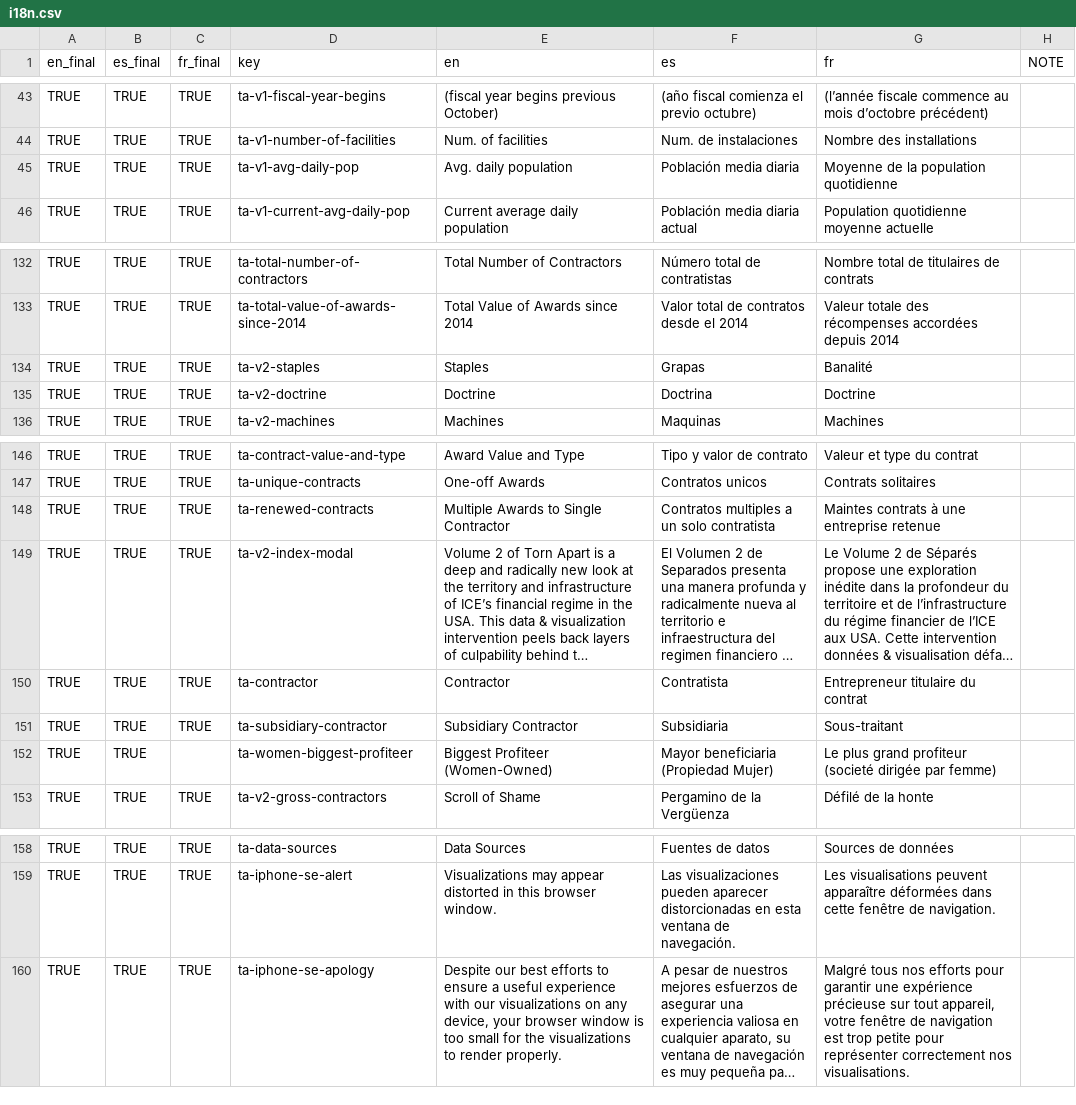
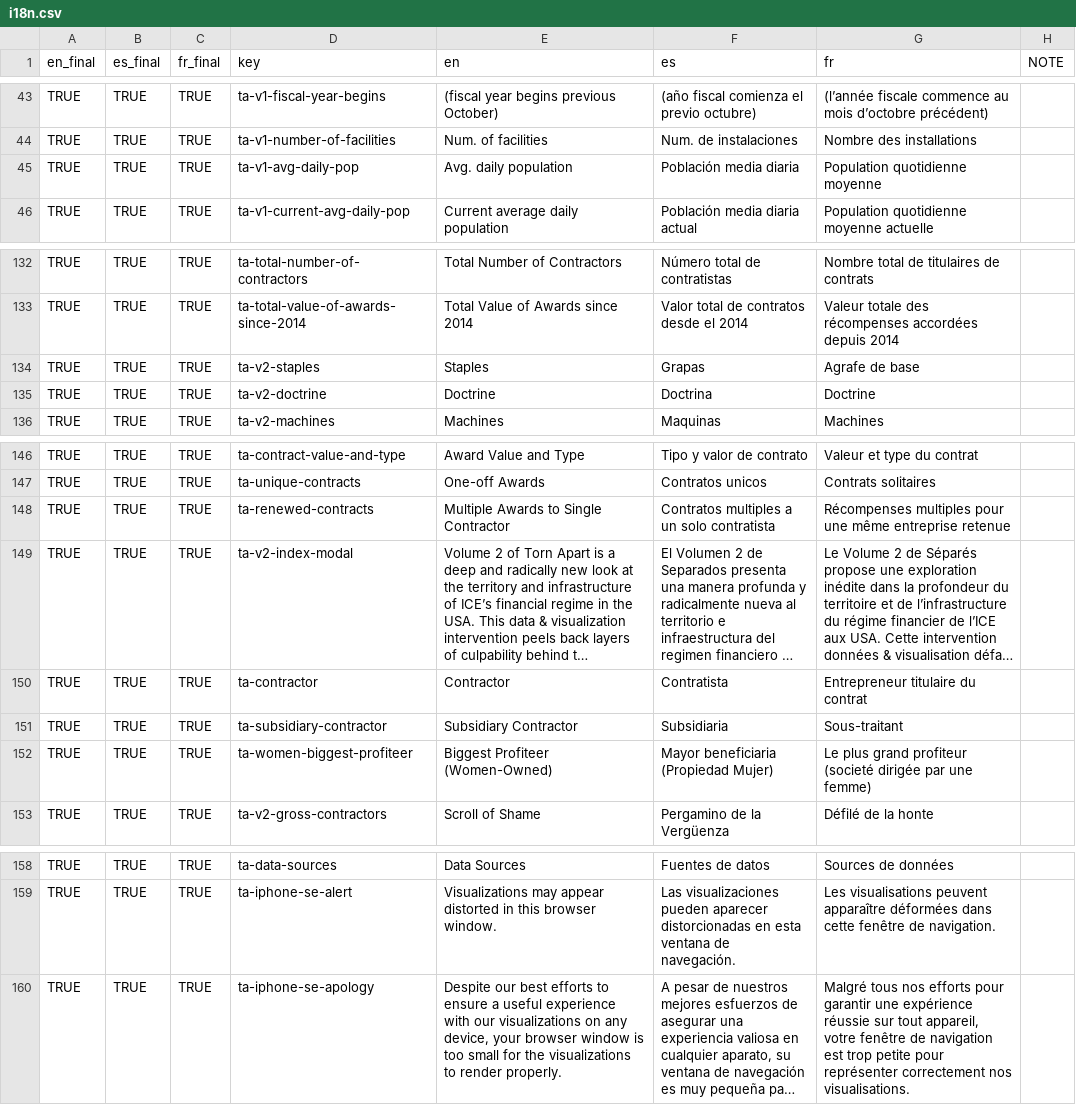
Before and after one commit to xpmethod/torn-apart, a CSV file: data/i18n.csv, drawn as a sheet; only a part is shown, gaps mark what is left out; long unchanged cells end in …; the diff covers the shown part only; the diff names each change by its address in the sheet, - before the commit and + after, or states it on an @@ line.

```diff
--- a/data/i18n.csv
+++ b/data/i18n.csv
-G45 (fr): Moyenne de la population quotidienne
+G45 (fr): Population quotidienne moyenne
-G134 (fr): Banalité
+G134 (fr): Agrafe de base
-G148 (fr): Maintes contrats à une entreprise retenue
+G148 (fr): Récompenses multiples pour une même entreprise retenue
-C152 (fr_final): (empty)
+C152 (fr_final): TRUE
-G152 (fr): …dirigée par femme)
+G152 (fr): …dirigée par une femme)
-G160 (fr): …une expérience précieuse sur tout…
+G160 (fr): …une expérience réussie sur tout…
```
Also changed, not shown: 20 edited cells elsewhere in this file, 2 other files.
